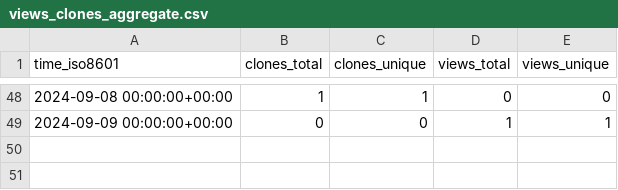
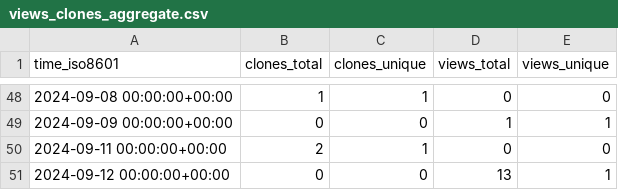
Before and after one commit to KajaBraz/EURO2020-PerformanceAnalysis, a CSV file: KajaBraz/FootballCompetitionsStats/ghrs-data/views_clones_aggregate.csv, drawn as a sheet; only a part is shown, gaps mark what is left out; the diff names each change by its address in the sheet, - before the commit and + after, or states it on an @@ line.

```diff
--- a/KajaBraz/FootballCompetitionsStats/ghrs-data/views_clones_aggregate.csv
+++ b/KajaBraz/FootballCompetitionsStats/ghrs-data/views_clones_aggregate.csv
+row 50: 2024-09-11 00:00:00+00:00 | 2 | 1 | 0 | 0
+row 51: 2024-09-12 00:00:00+00:00 | 0 | 0 | 13 | 1
```
Also changed, not shown: 1 other file.
